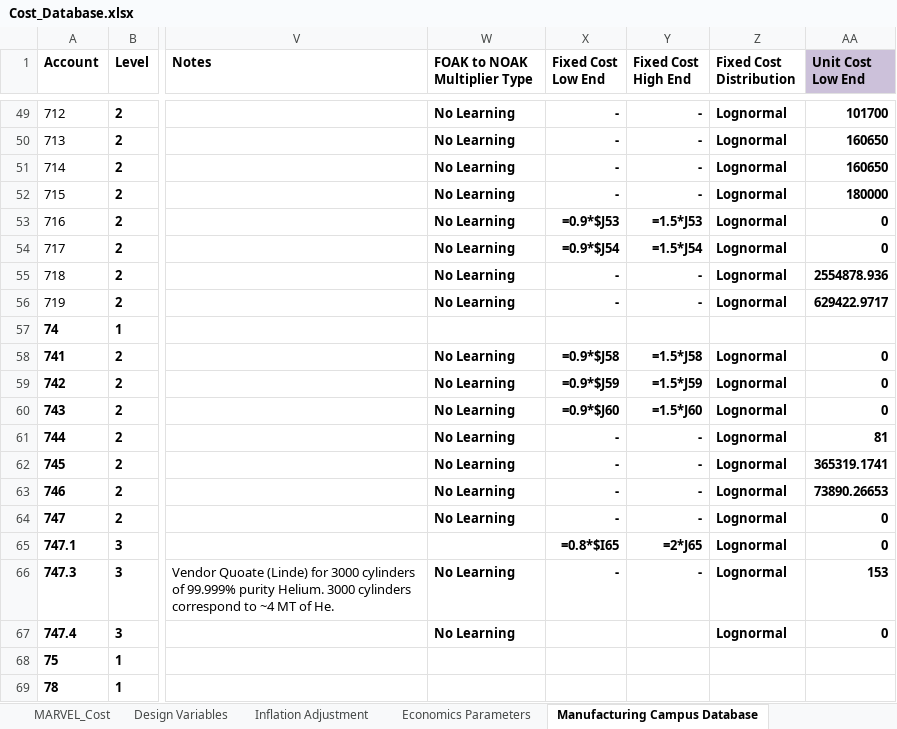
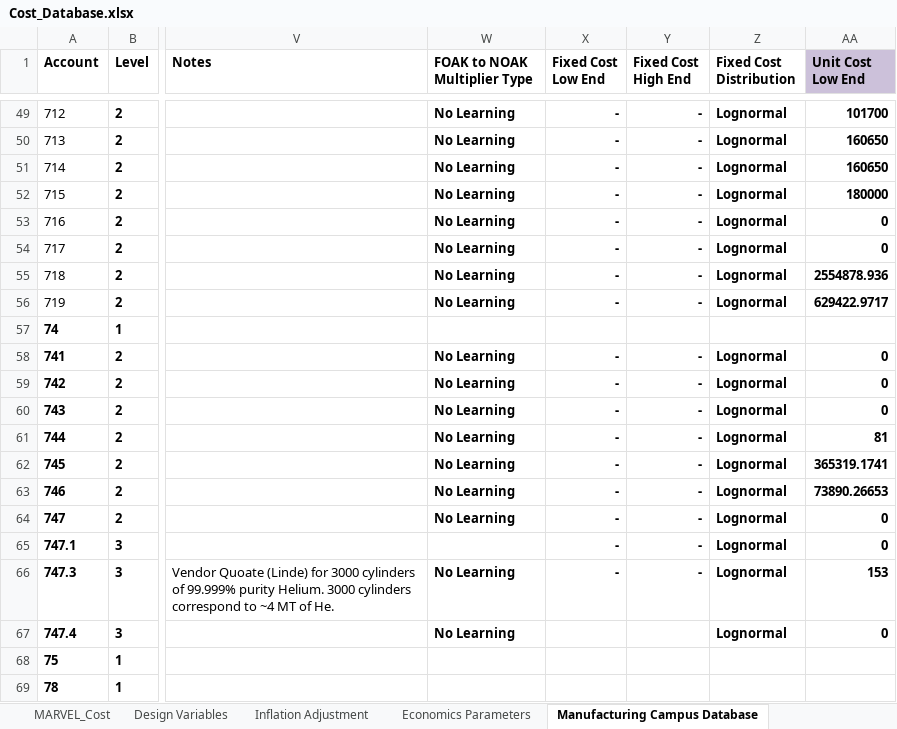
Before and after one commit to IdahoLabResearch/MOUSE, an Excel workbook: cost/Cost_Database.xlsx, sheet Manufacturing Campus Database, drawn as a sheet; only a part is shown, gaps mark what is left out; values as stored, in another font and other column widths than the file's, no borders; formulas without a stored value are shown as written; charts and pictures and conditional formats not drawn; the diff names each change by its address in the sheet, - before the commit and + after, or states it on an @@ line.

Commit message:
review licening cost (account 13) for the first and Nth of a kind reactor

```diff
--- a/cost/Cost_Database.xlsx (sheet Manufacturing Campus Database)
+++ b/cost/Cost_Database.xlsx (sheet Manufacturing Campus Database)
-X53 (Fixed Cost Low End): =0.9*$J53
+X53 (Fixed Cost Low End): -
-Y53 (Fixed Cost High End): =1.5*J53
+Y53 (Fixed Cost High End): -
-X54 (Fixed Cost Low End): =0.9*$J54
+X54 (Fixed Cost Low End): -
-Y54 (Fixed Cost High End): =1.5*J54
+Y54 (Fixed Cost High End): -
-X58 (Fixed Cost Low End): =0.9*$J58
+X58 (Fixed Cost Low End): -
-Y58 (Fixed Cost High End): =1.5*J58
+Y58 (Fixed Cost High End): -
-X59 (Fixed Cost Low End): =0.9*$J59
+X59 (Fixed Cost Low End): -
-Y59 (Fixed Cost High End): =1.5*J59
+Y59 (Fixed Cost High End): -
-X60 (Fixed Cost Low End): =0.9*$J60
+X60 (Fixed Cost Low End): -
-Y60 (Fixed Cost High End): =1.5*J60
+Y60 (Fixed Cost High End): -
-X65 (Fixed Cost Low End): =0.8*$I65
+X65 (Fixed Cost Low End): -
-Y65 (Fixed Cost High End): =2*J65
+Y65 (Fixed Cost High End): -
```
Also changed, not shown: sheet Servicing Campus Database, sheet Economics Parameters, sheet Cost Database, charts or pictures.
